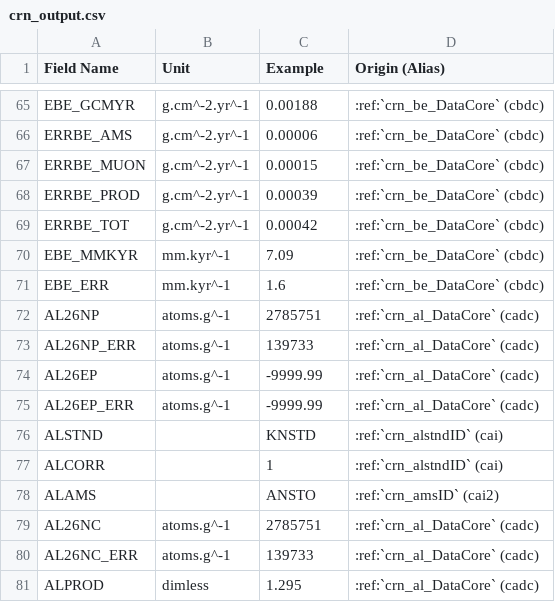
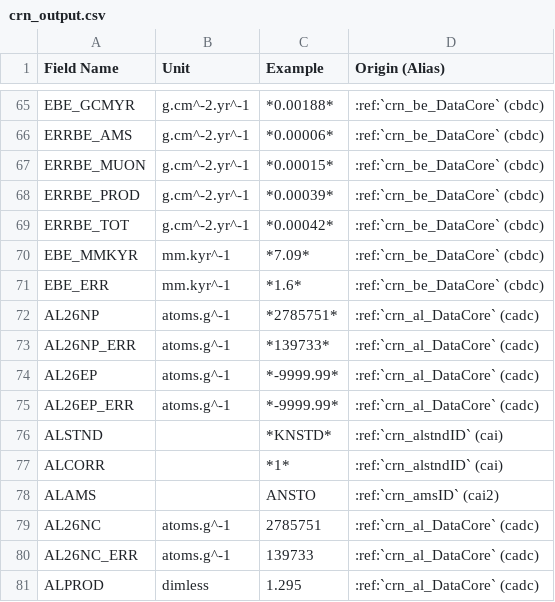
Before and after one commit to octopus-db/documentation, a CSV file: docs/source/csv_tables/crn_output.csv, drawn as a sheet; only a part is shown, gaps mark what is left out; the diff covers the shown part only; the diff names each change by its address in the sheet, - before the commit and + after, or states it on an @@ line.

```diff
--- a/docs/source/csv_tables/crn_output.csv
+++ b/docs/source/csv_tables/crn_output.csv
-C65 (Example): 0.00188
+C65 (Example): *0.00188*
-C66 (Example): 0.00006
+C66 (Example): *0.00006*
-C67 (Example): 0.00015
+C67 (Example): *0.00015*
-C68 (Example): 0.00039
+C68 (Example): *0.00039*
-C69 (Example): 0.00042
+C69 (Example): *0.00042*
-C70 (Example): 7.09
+C70 (Example): *7.09*
-C71 (Example): 1.6
+C71 (Example): *1.6*
-C72 (Example): 2785751
+C72 (Example): *2785751*
-C73 (Example): 139733
+C73 (Example): *139733*
-C74:C75 (Example): -9999.99
+C74:C75 (Example): *-9999.99*
-C76 (Example): KNSTD
+C76 (Example): *KNSTD*
-C77 (Example): 1
+C77 (Example): *1*
```
Also changed, not shown: 27 edited cells elsewhere in this file.
